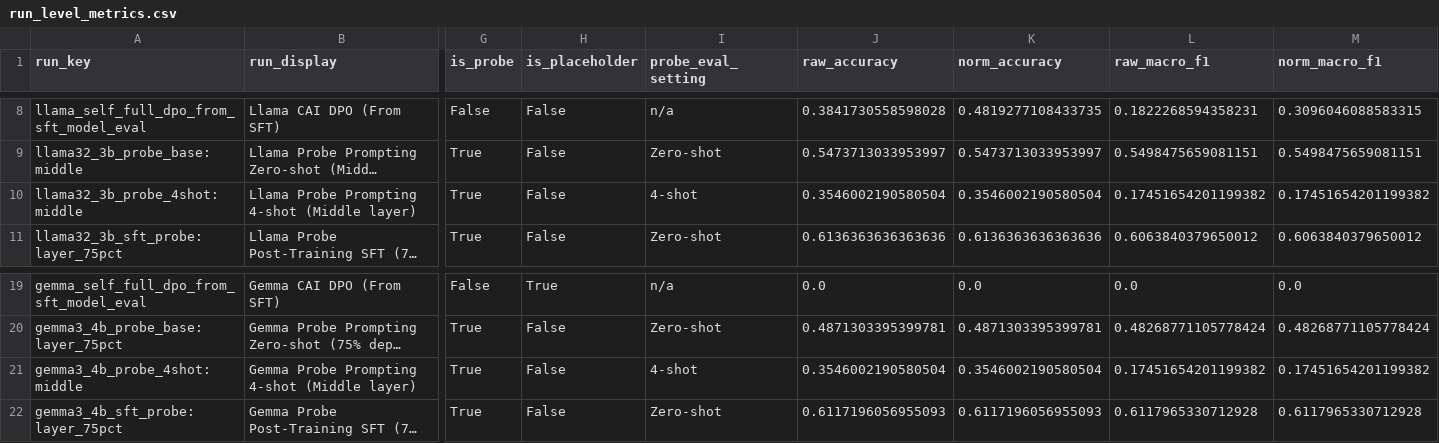
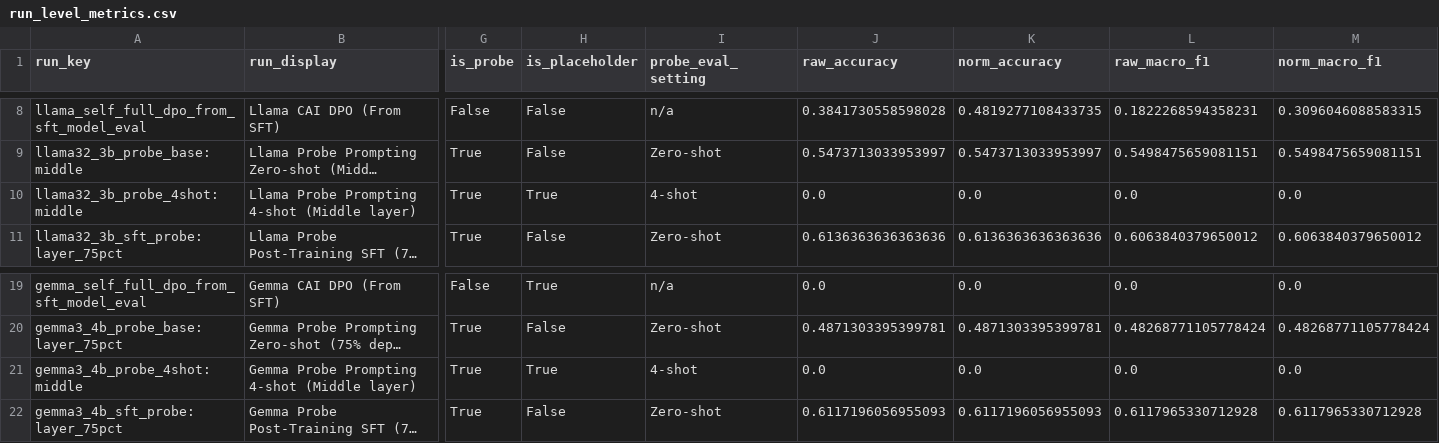
Before and after one commit to anirudhporuri/Tool-Call-Decision-Making, a CSV file: plot_results_new/output/data/run_level_metrics.csv, drawn as a sheet; only a part is shown, gaps mark what is left out; long unchanged cells end in …; the diff names each change by its address in the sheet, - before the commit and + after, or states it on an @@ line.

```diff
--- a/plot_results_new/output/data/run_level_metrics.csv
+++ b/plot_results_new/output/data/run_level_metrics.csv
-H10 (is_placeholder): False
+H10 (is_placeholder): True
-J10 (raw_accuracy): 0.3546002190580504
+J10 (raw_accuracy): 0.0
-K10 (norm_accuracy): 0.3546002190580504
+K10 (norm_accuracy): 0.0
-L10 (raw_macro_f1): 0.17451654201199382
+L10 (raw_macro_f1): 0.0
-M10 (norm_macro_f1): 0.17451654201199382
+M10 (norm_macro_f1): 0.0
-H21 (is_placeholder): False
+H21 (is_placeholder): True
-J21 (raw_accuracy): 0.3546002190580504
+J21 (raw_accuracy): 0.0
-K21 (norm_accuracy): 0.3546002190580504
+K21 (norm_accuracy): 0.0
-L21 (raw_macro_f1): 0.17451654201199382
+L21 (raw_macro_f1): 0.0
-M21 (norm_macro_f1): 0.17451654201199382
+M21 (norm_macro_f1): 0.0
```
Also changed, not shown: plot_results_new/output/data/class_level_metrics.csv, plot_results_new/output/data/normalization_outcomes.csv, 46 other files.
